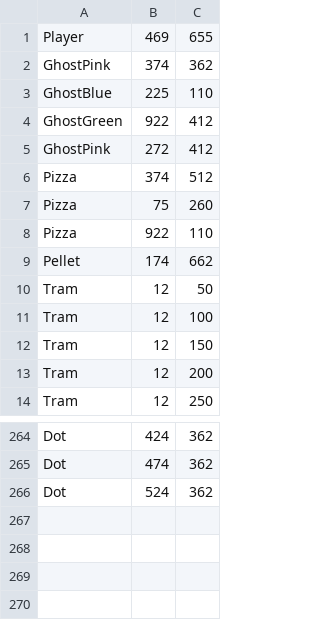
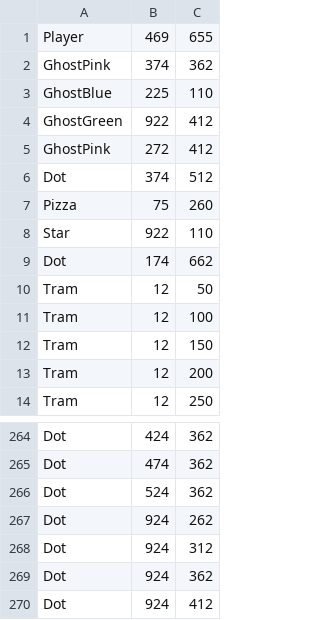
Before and after one commit to hotungkhanh/shadow-tuka, a CSV file: res/level1.csv, drawn as a sheet; only a part is shown, gaps mark what is left out.

```diff
--- a/res/level1.csv
+++ b/res/level1.csv
@@ -5,6 +5,6 @@ GhostGreen,922,412
 GhostPink,272,412
-Pizza,374,512
+Dot,374,512
 Pizza,75,260
-Pizza,922,110
-Pellet,174,662
+Star,922,110
+Dot,174,662
 Tram,12,50
@@ -266 +266,5 @@ Dot,474,362
 Dot,524,362
+Dot,924,262
+Dot,924,312
+Dot,924,362
+Dot,924,412
```
Also changed, not shown: 10 other files.
